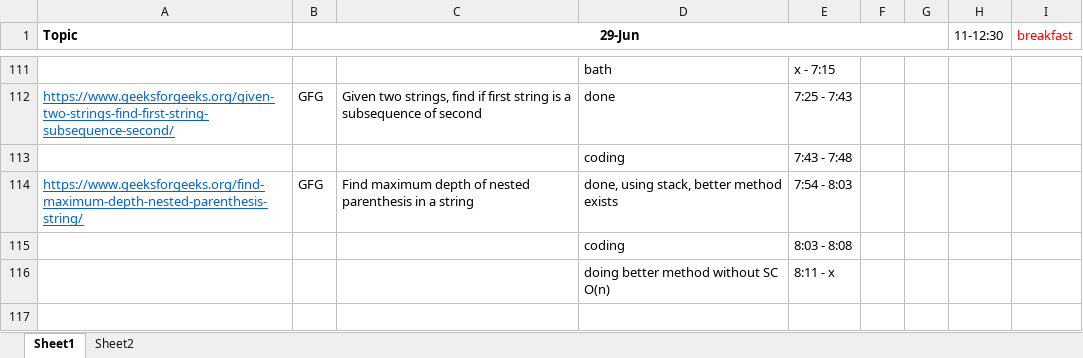
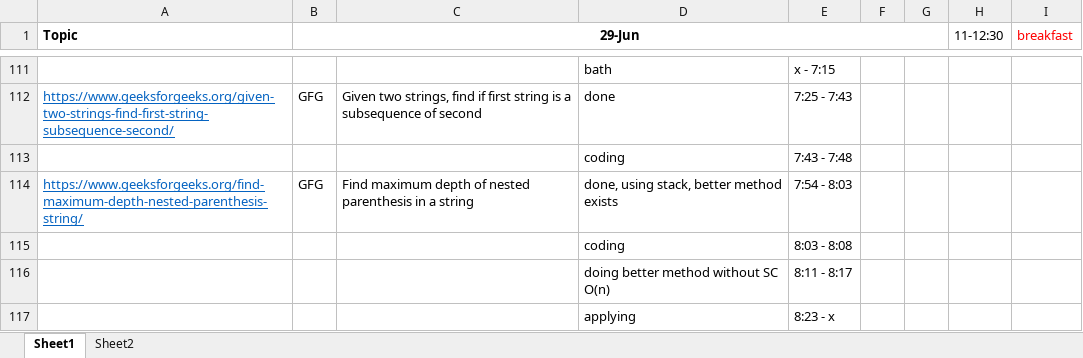
Before and after one commit to hemangbehl/Data-Structures-Algorithms_practice, an Excel workbook: session4/Score_iterations.xlsx, sheet Sheet1, drawn as a sheet; only a part is shown, gaps mark what is left out; values as stored, in another font and other column widths than the file's, no borders; the diff names each change by its address in the sheet, - before the commit and + after, or states it on an @@ line.

Commit message:
GFG _ get excel column name from column num

```diff
--- a/session4/Score_iterations.xlsx (sheet Sheet1)
+++ b/session4/Score_iterations.xlsx (sheet Sheet1)
-E116: 8:11 - x
+E116: 8:11 - 8:17
+row 117:  |  |  | applying | 8:23 - x
```
Also changed, not shown: 1 other file.
